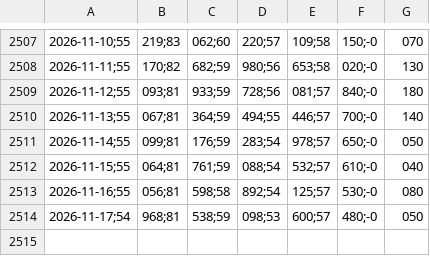
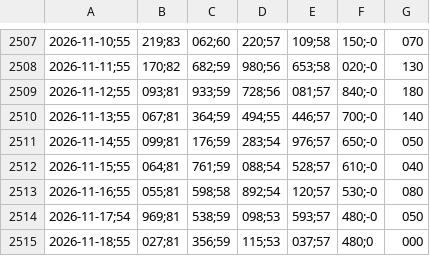
Before and after one commit to bernavice/ear-sin-automatico, a CSV file: dados/ear_diaria.csv, drawn as a sheet; only a part is shown, gaps mark what is left out; the diff names each change by its address in the sheet, - before the commit and + after, or states it on an @@ line.

```diff
--- a/dados/ear_diaria.csv
+++ b/dados/ear_diaria.csv
-E2511: 978;57
+E2511: 976;57
-E2512: 532;57
+E2512: 528;57
-B2513: 056;81
+B2513: 055;81
-E2513: 125;57
+E2513: 120;57
-B2514: 968;81
+B2514: 969;81
-E2514: 600;57
+E2514: 593;57
+row 2515: 2026-11-18;55 | 027;81 | 356;59 | 115;53 | 037;57 | 480;0 | 000
```
Also changed, not shown: dados/ear_mensal.csv, dados/ena_diaria.csv, 10 other files.
